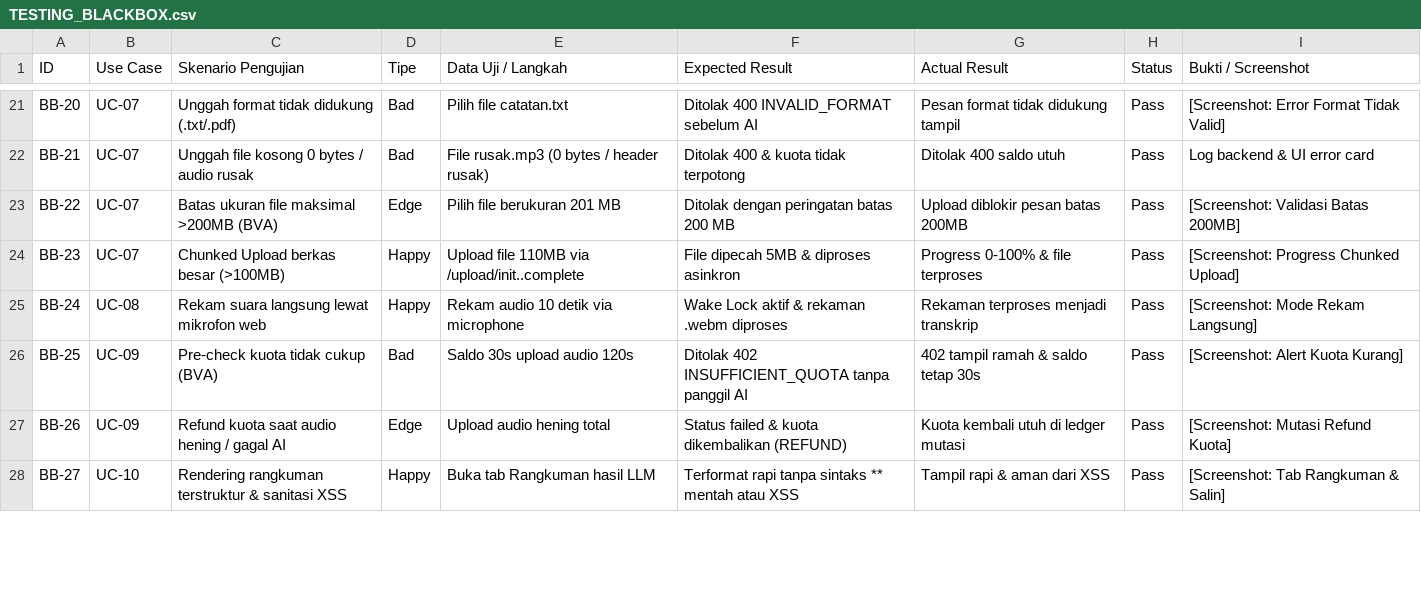
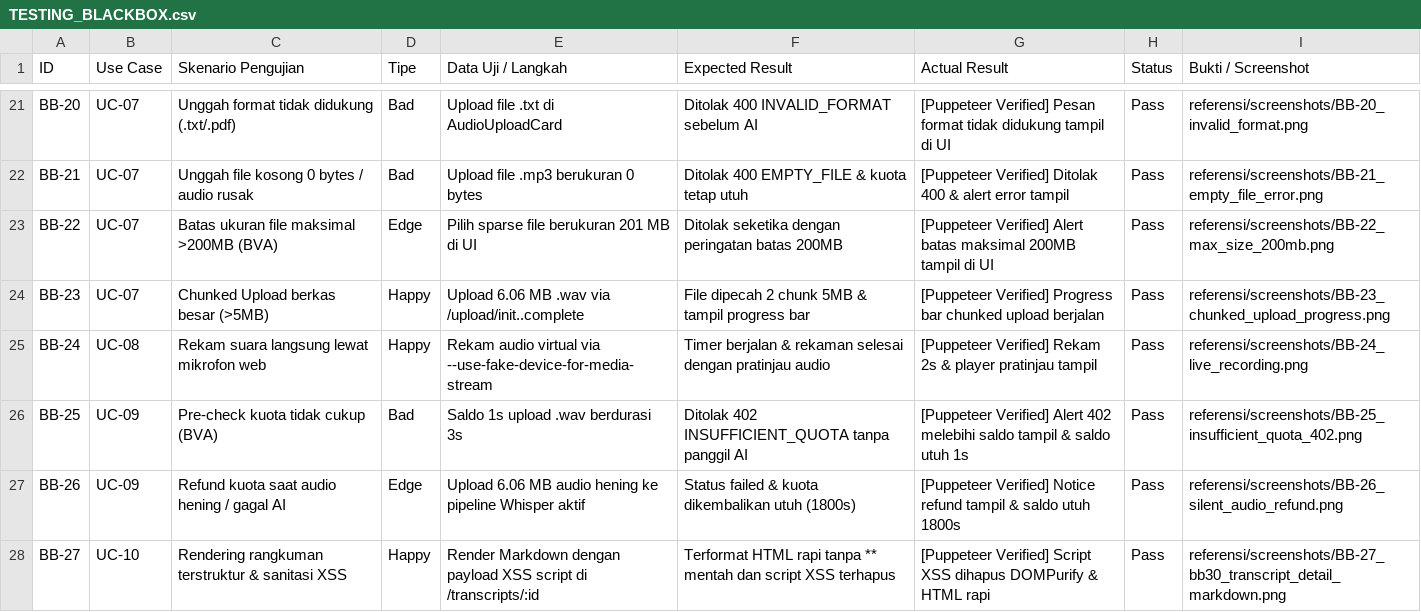
Before and after one commit to daedara007/SimpulKata, a CSV file: referensi/TESTING_BLACKBOX.csv, drawn as a sheet; only a part is shown, gaps mark what is left out; the diff covers the shown part only; the diff names each change by its address in the sheet, - before the commit and + after, or states it on an @@ line.

Commit message:
test(blackbox): add Puppeteer E2E suite, 43 screenshots, and fix password-change banner

```diff
--- a/referensi/TESTING_BLACKBOX.csv
+++ b/referensi/TESTING_BLACKBOX.csv
-E21 (Data Uji / Langkah): Pilih file catatan.txt
+E21 (Data Uji / Langkah): Upload file .txt di AudioUploadCard
-G21 (Actual Result): Pesan format tidak didukung tampil
+G21 (Actual Result): [Puppeteer Verified] Pesan format tidak didukung tampil di UI
-I21 (Bukti / Screenshot): [Screenshot: Error Format Tidak Valid]
+I21 (Bukti / Screenshot): referensi/screenshots/BB-20_invalid_format.png
-E22 (Data Uji / Langkah): File rusak.mp3 (0 bytes / header rusak)
+E22 (Data Uji / Langkah): Upload file .mp3 berukuran 0 bytes
-F22 (Expected Result): Ditolak 400 & kuota tidak terpotong
+F22 (Expected Result): Ditolak 400 EMPTY_FILE & kuota tetap utuh
-G22 (Actual Result): Ditolak 400 saldo utuh
+G22 (Actual Result): [Puppeteer Verified] Ditolak 400 & alert error tampil
-I22 (Bukti / Screenshot): Log backend & UI error card
+I22 (Bukti / Screenshot): referensi/screenshots/BB-21_empty_file_error.png
-E23 (Data Uji / Langkah): Pilih file berukuran 201 MB
+E23 (Data Uji / Langkah): Pilih sparse file berukuran 201 MB di UI
-F23 (Expected Result): Ditolak dengan peringatan batas 200 MB
+F23 (Expected Result): Ditolak seketika dengan peringatan batas 200MB
-G23 (Actual Result): Upload diblokir pesan batas 200MB
+G23 (Actual Result): [Puppeteer Verified] Alert batas maksimal 200MB tampil di UI
-I23 (Bukti / Screenshot): [Screenshot: Validasi Batas 200MB]
+I23 (Bukti / Screenshot): referensi/screenshots/BB-22_max_size_200mb.png
-C24 (Skenario Pengujian): Chunked Upload berkas besar (>100MB)
+C24 (Skenario Pengujian): Chunked Upload berkas besar (>5MB)
-E24 (Data Uji / Langkah): Upload file 110MB via /upload/init..complete
+E24 (Data Uji / Langkah): Upload 6.06 MB .wav via /upload/init..complete
-F24 (Expected Result): File dipecah 5MB & diproses asinkron
+F24 (Expected Result): File dipecah 2 chunk 5MB & tampil progress bar
-G24 (Actual Result): Progress 0-100% & file terproses
+G24 (Actual Result): [Puppeteer Verified] Progress bar chunked upload berjalan
-I24 (Bukti / Screenshot): [Screenshot: Progress Chunked Upload]
+I24 (Bukti / Screenshot): referensi/screenshots/BB-23_chunked_upload_progress.png
-E25 (Data Uji / Langkah): Rekam audio 10 detik via microphone
+E25 (Data Uji / Langkah): Rekam audio virtual via --use-fake-device-for-media-stream
-F25 (Expected Result): Wake Lock aktif & rekaman .webm diproses
+F25 (Expected Result): Timer berjalan & rekaman selesai dengan pratinjau audio
-G25 (Actual Result): Rekaman terproses menjadi transkrip
+G25 (Actual Result): [Puppeteer Verified] Rekam 2s & player pratinjau tampil
-I25 (Bukti / Screenshot): [Screenshot: Mode Rekam Langsung]
+I25 (Bukti / Screenshot): referensi/screenshots/BB-24_live_recording.png
-E26 (Data Uji / Langkah): Saldo 30s upload audio 120s
+E26 (Data Uji / Langkah): Saldo 1s upload .wav berdurasi 3s
-G26 (Actual Result): 402 tampil ramah & saldo tetap 30s
+G26 (Actual Result): [Puppeteer Verified] Alert 402 melebihi saldo tampil & saldo utuh 1s
-I26 (Bukti / Screenshot): [Screenshot: Alert Kuota Kurang]
+I26 (Bukti / Screenshot): referensi/screenshots/BB-25_insufficient_quota_402.png
-E27 (Data Uji / Langkah): Upload audio hening total
+E27 (Data Uji / Langkah): Upload 6.06 MB audio hening ke pipeline Whisper aktif
-F27 (Expected Result): Status failed & kuota dikembalikan (REFUND)
+F27 (Expected Result): Status failed & kuota dikembalikan utuh (1800s)
-G27 (Actual Result): Kuota kembali utuh di ledger mutasi
+G27 (Actual Result): [Puppeteer Verified] Notice refund tampil & saldo utuh 1800s
-I27 (Bukti / Screenshot): [Screenshot: Mutasi Refund Kuota]
+I27 (Bukti / Screenshot): referensi/screenshots/BB-26_silent_audio_refund.png
-E28 (Data Uji / Langkah): Buka tab Rangkuman hasil LLM
+E28 (Data Uji / Langkah): Render Markdown dengan payload XSS script di /transcripts/:id
-F28 (Expected Result): Terformat rapi tanpa sintaks ** mentah atau XSS
+F28 (Expected Result): Terformat HTML rapi tanpa ** mentah dan script XSS terhapus
-G28 (Actual Result): Tampil rapi & aman dari XSS
+G28 (Actual Result): [Puppeteer Verified] Script XSS dihapus DOMPurify & HTML rapi
-I28 (Bukti / Screenshot): [Screenshot: Tab Rangkuman & Salin]
+I28 (Bukti / Screenshot): referensi/screenshots/BB-27_bb30_transcript_detail_markdown.png
```
Also changed, not shown: 148 edited cells elsewhere in this file, 49 other files.
